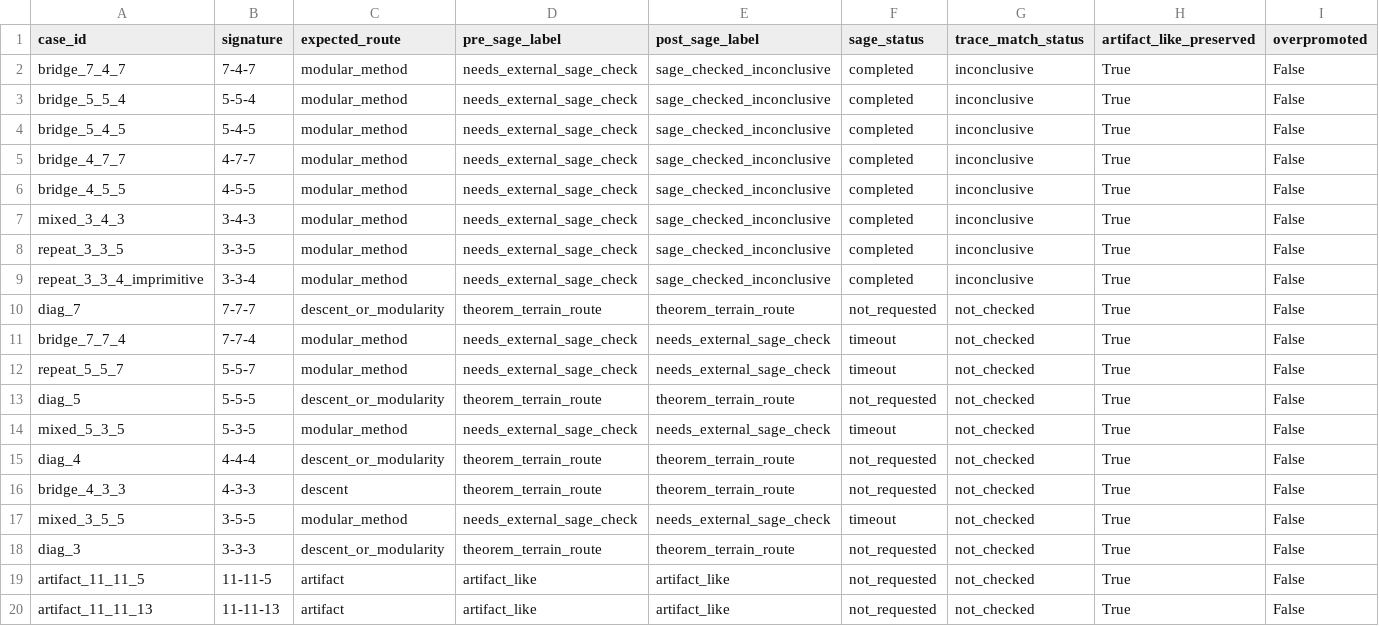
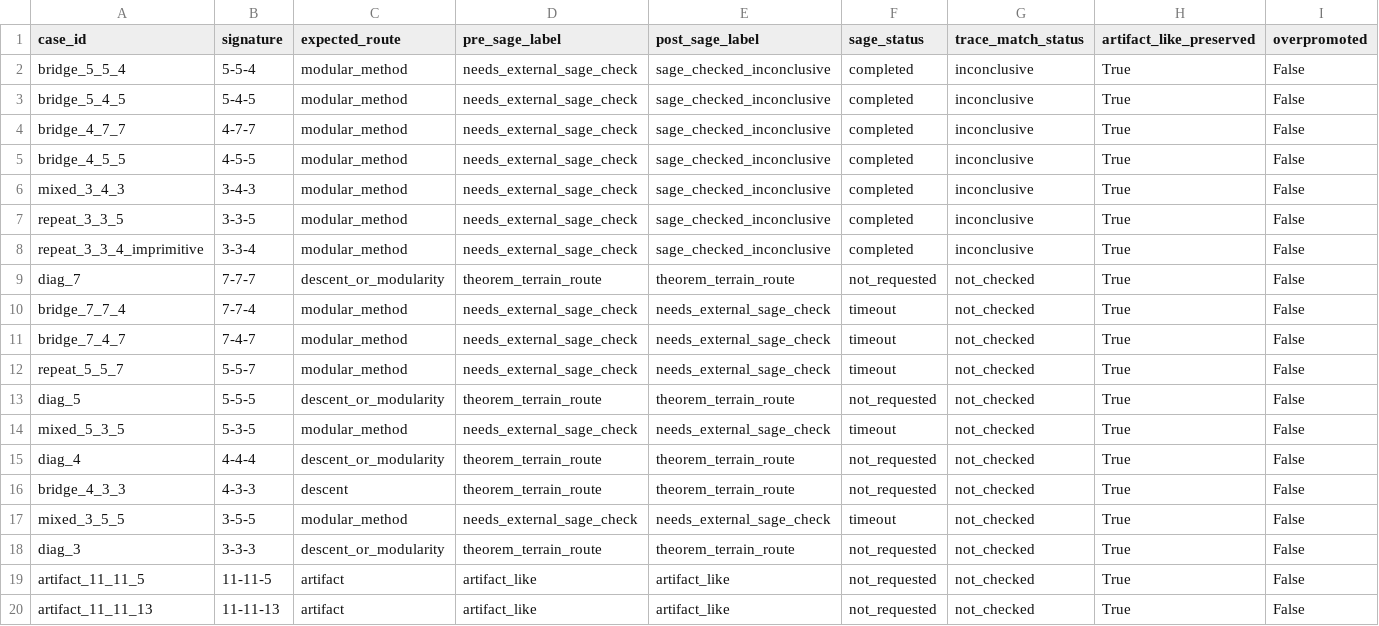
Before and after one commit to terrywilliamsSEO/BealConjecturelol, a CSV file: sage_followup_ci/sage_known_case_calibration.csv, drawn as a sheet; only a part is shown; removed rows and columns are numbered as before the commit, all else as after; rows hold the shown columns only; the diff names each change by its address in the sheet, - before the commit and + after, or states it on an @@ line.

```diff
--- a/sage_followup_ci/sage_known_case_calibration.csv
+++ b/sage_followup_ci/sage_known_case_calibration.csv
-row 2: bridge_7_4_7 | 7-4-7 | modular_method | needs_external_sage_check | sage_checked_inconclusive | completed | inconclusive | True | False
+row 11: bridge_7_4_7 | 7-4-7 | modular_method | needs_external_sage_check | needs_external_sage_check | timeout | not_checked | True | False
```
Also changed, not shown: sage_followup_ci/modular_confidence_summary.csv, sage_followup_ci/sage_execution_results.csv, 15 other files.
